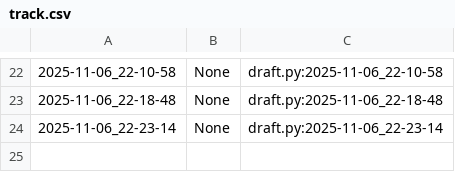
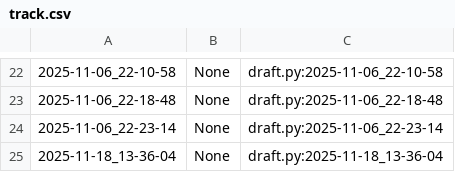
Before and after one commit to qxcode-course/poo-rc-bloco-c-deboral6, a CSV file: myrep/.tko/track/poo@budega/track.csv, drawn as a sheet; only a part is shown, gaps mark what is left out.

```diff
--- a/myrep/.tko/track/poo@budega/track.csv
+++ b/myrep/.tko/track/poo@budega/track.csv
@@ -24 +24,2 @@
 2025-11-06_22-23-14,None,draft.py:2025-11-06_22-23-14
+2025-11-18_13-36-04,None,draft.py:2025-11-18_13-36-04
```
Also changed, not shown: 7 other files.
